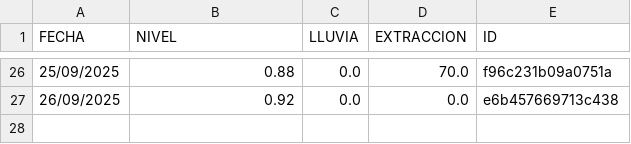
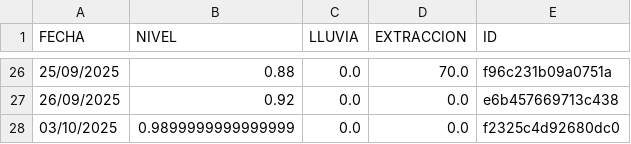
Before and after one commit to AndresPaladino/hidropal, a CSV file: datos_pozo.csv, drawn as a sheet; only a part is shown, gaps mark what is left out; the diff names each change by its address in the sheet, - before the commit and + after, or states it on an @@ line.

Commit message:
chore(data): add row 03/10/2025

```diff
--- a/datos_pozo.csv
+++ b/datos_pozo.csv
+row 28: 03/10/2025 | 0.9899999999999999 | 0.0 | 0.0 | f2325c4d92680dc0
```
